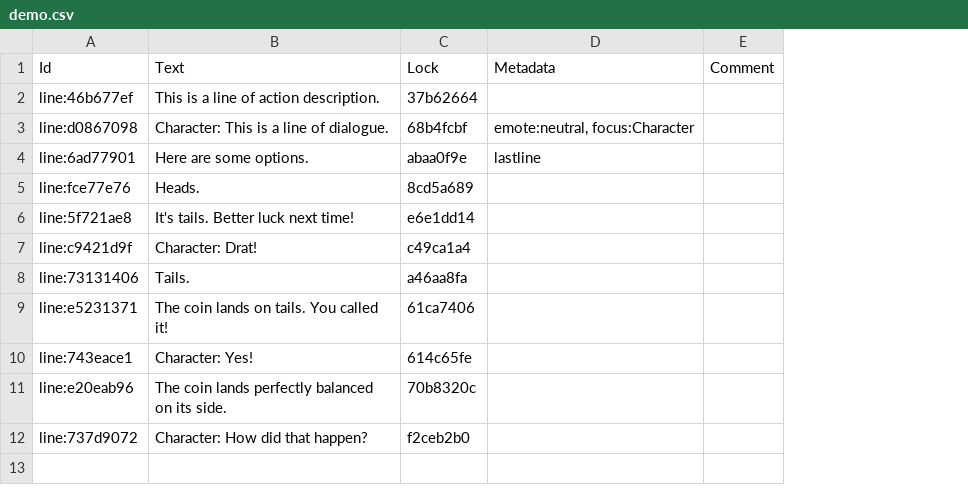
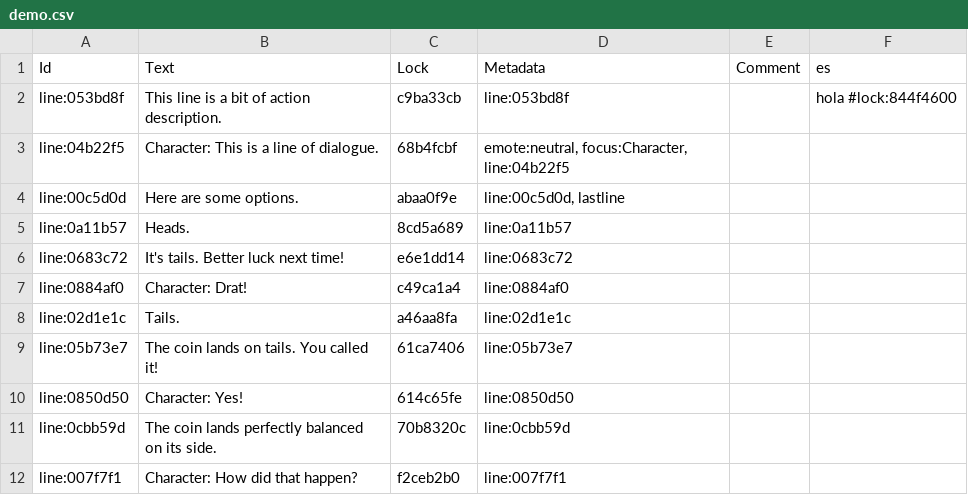
Before and after one commit to tjmclain/YarnSpinner-GodotSharp, a CSV file: addons/yarnspinner_godot/demo/demo.csv, drawn as a sheet; removed rows and columns are numbered as before the commit, all else as after; the diff names each change by its address in the sheet, - before the commit and + after, or states it on an @@ line.

Commit message:
add lineids import option, and handle mismatched translations appropriately

```diff
--- a/addons/yarnspinner_godot/demo/demo.csv
+++ b/addons/yarnspinner_godot/demo/demo.csv
-column A (Id), rows 3-12: line:d0867098 | line:6ad77901 | line:fce77e76 | line:5f721ae8 | line:c9421d9f | line:73131406 | line:e5231371 | line:743eace1 | line:e20eab96 | line:737d9072
+column A (Id), rows 3-12: line:04b22f5 | line:00c5d0d | line:0a11b57 | line:0683c72 | line:0884af0 | line:02d1e1c | line:05b73e7 | line:0850d50 | line:0cbb59d | line:007f7f1
-column D (Metadata), rows 3-4: emote:neutral, focus:Character | lastline
+column D (Metadata), rows 3-12: emote:neutral, focus:Character, line:04b22f5 | line:00c5d0d, lastline | line:0a11b57 | line:0683c72 | line:0884af0 | line:02d1e1c | line:05b73e7 | line:0850d50 | line:0cbb59d | line:007f7f1
+column F (es), empty
-row 2: line:46b677ef | This is a line of action description. | 37b62664
+row 2: line:053bd8f | This line is a bit of action description. | c9ba33cb | line:053bd8f |  | hola #lock:844f4600
```
Also changed, not shown: 6 other files.
